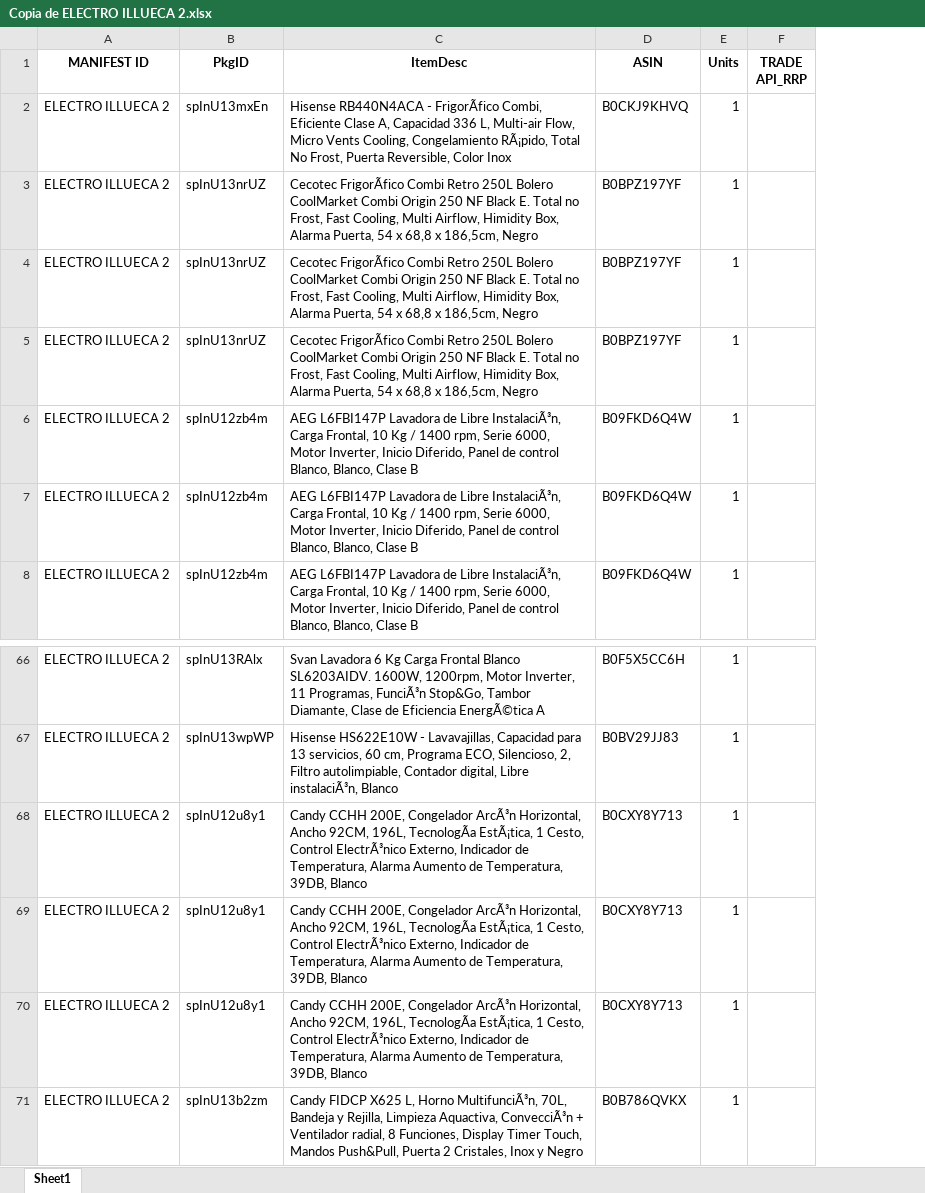
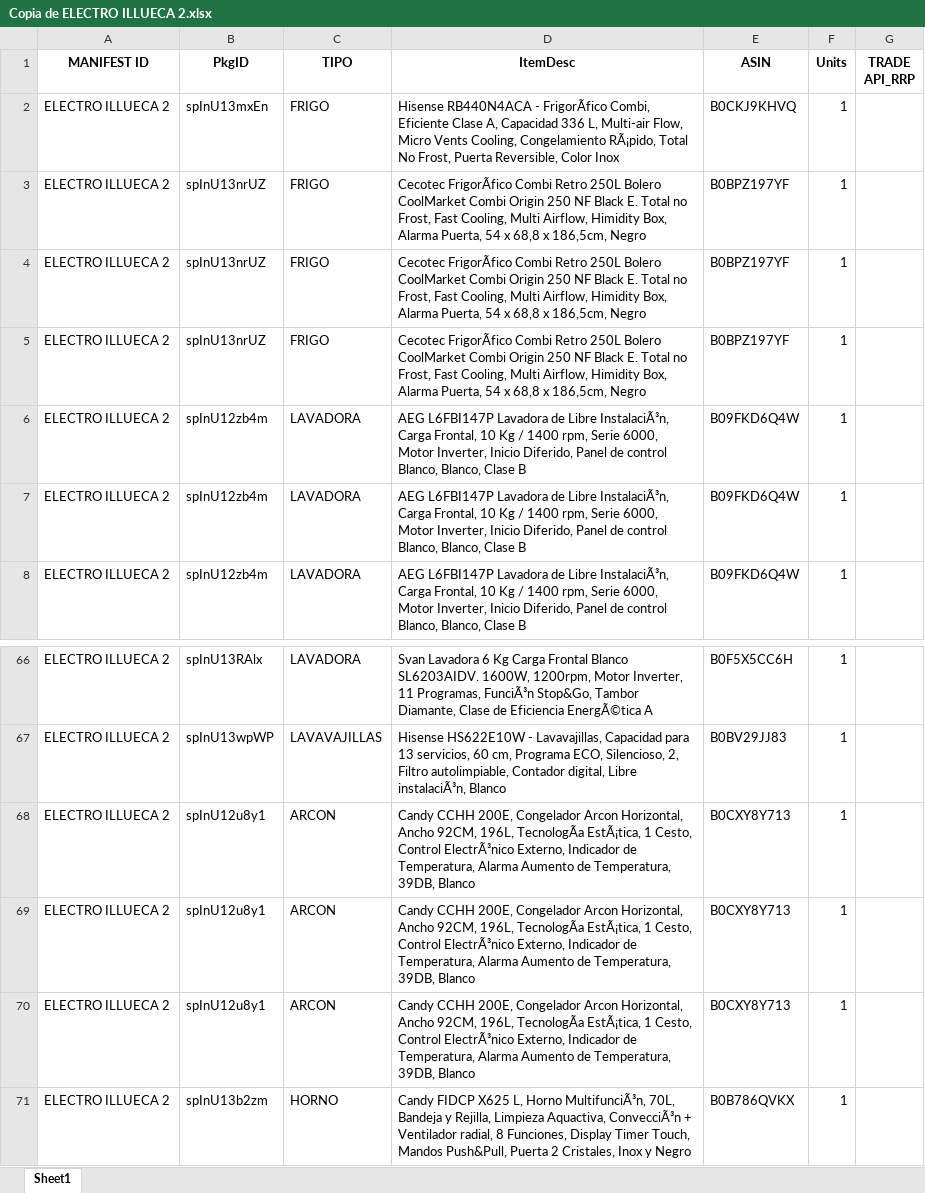
Before and after one commit to Multiservicios-Borgil/erp-almacen, an Excel workbook: Copia de ELECTRO ILLUECA 2.xlsx, sheet Sheet1, drawn as a sheet; only a part is shown, gaps mark what is left out; values as stored, in another font and other column widths than the file's, no borders; addresses are those after the commit; the diff names each change by its address in the sheet, - before the commit and + after, or states it on an @@ line.

```diff
--- a/Copia de ELECTRO ILLUECA 2.xlsx (sheet Sheet1)
+++ b/Copia de ELECTRO ILLUECA 2.xlsx (sheet Sheet1)
+column C (TIPO), rows 2-8: FRIGO | FRIGO | FRIGO | FRIGO | LAVADORA | LAVADORA | LAVADORA; rows 66-71: LAVADORA | LAVAVAJILLAS | ARCON | ARCON | ARCON | HORNO
-D68:D70 (ItemDesc): …200E, Congelador ArcÃ³n Horizontal, Ancho…
+D68:D70 (ItemDesc): …200E, Congelador Arcon Horizontal, Ancho…
```
Also changed, not shown: 1 other file.
